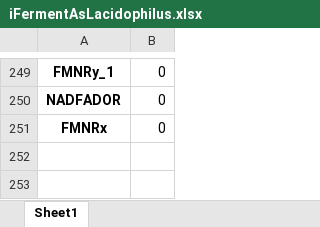
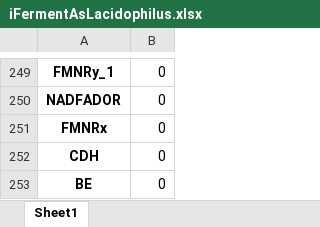
Before and after one commit to nogueraresearchgroup/iFerment, an Excel workbook: iFermentAsLacidophilus.xlsx, sheet Sheet1, drawn as a sheet; only a part is shown, gaps mark what is left out; values as stored, in another font and other column widths than the file's, no borders; the diff names each change by its address in the sheet, - before the commit and + after, or states it on an @@ line.

```diff
--- a/iFermentAsLacidophilus.xlsx (sheet Sheet1)
+++ b/iFermentAsLacidophilus.xlsx (sheet Sheet1)
+row 252: CDH | 0
+row 253: BE | 0
```
Also changed, not shown: iFermentAsCkluyveri.xlsx, iFermentAsMelsdenii.xlsx, 8 other files.
